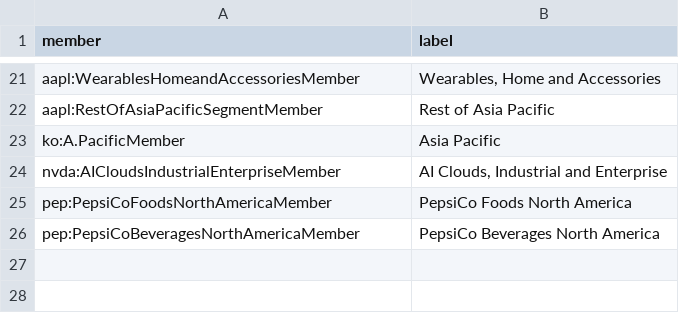
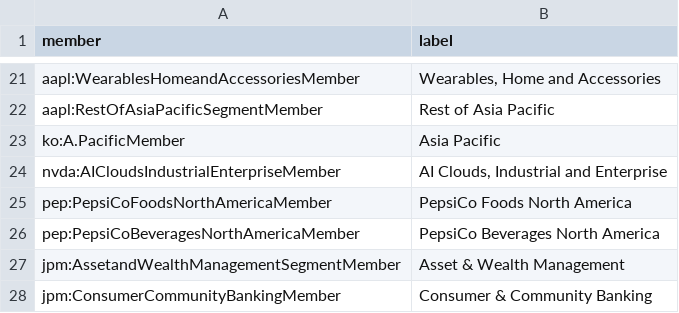
Before and after one commit to LucasGroves0102/tributary, a CSV file: services/facts-fetcher/src/facts_fetcher/data/member_labels.csv, drawn as a sheet; only a part is shown, gaps mark what is left out; the diff names each change by its address in the sheet, - before the commit and + after, or states it on an @@ line.

Commit message:
Display names: state tags and suffixes off, initialisms kept, brands and surname-first forms
McKesson, AT&T, FedEx, Charles Schwab, HNI, Toyota Motor, Wells Fargo, U.S. Bancorp, KeyCorp, VF, AAR.
Display only: the stored SEC name is untouched. Test table of real names. Segment labels: a joining
word run into the word before it now splits (labels.py + web repair of stored labels), JPM's curated.

```diff
--- a/services/facts-fetcher/src/facts_fetcher/data/member_labels.csv
+++ b/services/facts-fetcher/src/facts_fetcher/data/member_labels.csv
+row 27: jpm:AssetandWealthManagementSegmentMember | Asset & Wealth Management
+row 28: jpm:ConsumerCommunityBankingMember | Consumer & Community Banking
```
Also changed, not shown: 6 other files.
